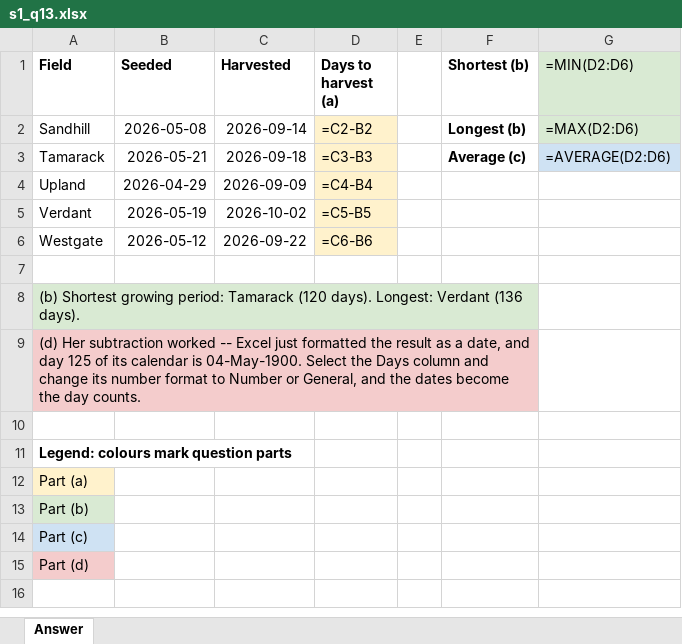
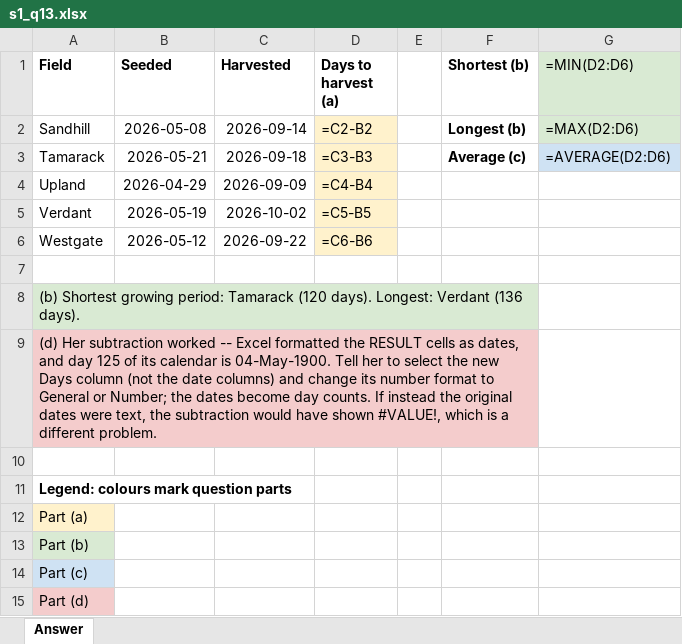
Before and after one commit to peterJslade/arec261-textbook, an Excel workbook: practice/answers/s1_q13.xlsx, sheet Answer, drawn as a sheet; values as stored, in another font and other column widths than the file's, no borders; formulas without a stored value are shown as written; the diff names each change by its address in the sheet, - before the commit and + after, or states it on an @@ line.

```diff
--- a/practice/answers/s1_q13.xlsx (sheet Answer)
+++ b/practice/answers/s1_q13.xlsx (sheet Answer)
-A9 (Field): …-- Excel just formatted the result as a date, and day 125 of its calendar is 04-May-1900. Select the Days column and change its number format to Number or General, and the dates become the day counts.
+A9 (Field): …-- Excel formatted the RESULT cells as dates, and day 125 of its calendar is 04-May-1900. Tell her to select the new Days column (not the date columns) and change its number format to General or Number; the dates become day counts. If instead the original dates were text, the subtraction would have shown #VALUE!, which is a different problem.
```
Also changed, not shown: practice/answers/q023.xlsx, practice/answers/q025.xlsx, 56 other files.
